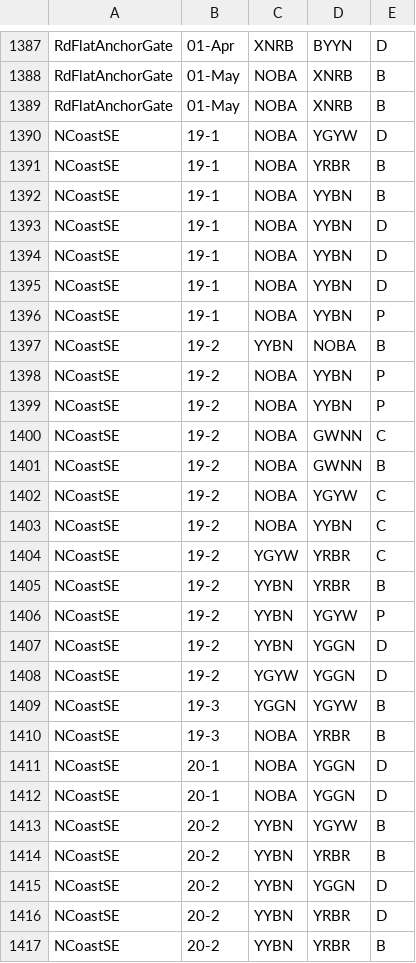
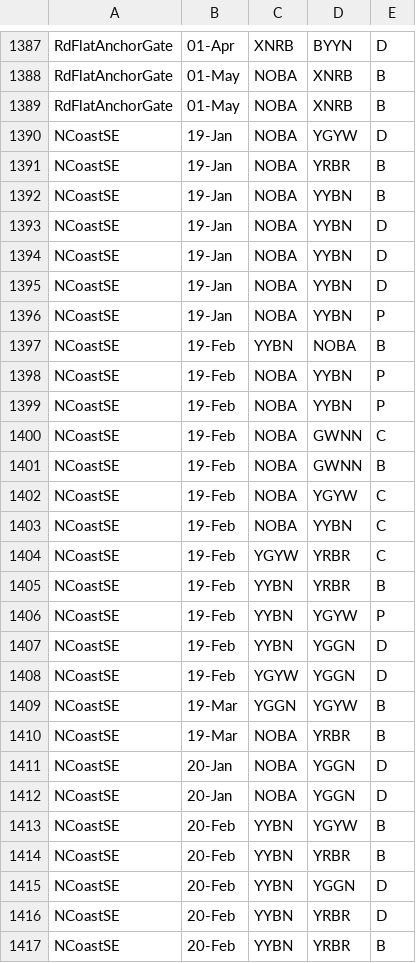
Before and after one commit to QuinlanMann/Pukeko_Dom_Observations, a CSV file: Dom_Obs_Master.csv, drawn as a sheet; only a part is shown, gaps mark what is left out; the diff covers the shown part only.

Commit message:
UPDATED 2024 DOM OBSERVATIONS

```diff
--- a/Dom_Obs_Master.csv
+++ b/Dom_Obs_Master.csv
@@ -1390,28 +1390,28 @@ RdFlatAnchorGate,01-May,NOBA,XNRB,B,,
-NCoastSE,19-1,NOBA,YGYW,D,,
-NCoastSE,19-1,NOBA,YRBR,B,,
-NCoastSE,19-1,NOBA,YYBN,B,,
-NCoastSE,19-1,NOBA,YYBN,D,,
-NCoastSE,19-1,NOBA,YYBN,D,,
-NCoastSE,19-1,NOBA,YYBN,D,,
-NCoastSE,19-1,NOBA,YYBN,P,,
-NCoastSE,19-2,YYBN,NOBA,B,,
-NCoastSE,19-2,NOBA,YYBN,P,,
-NCoastSE,19-2,NOBA,YYBN,P,,
-NCoastSE,19-2,NOBA,GWNN,C,,
-NCoastSE,19-2,NOBA,GWNN,B,,
-NCoastSE,19-2,NOBA,YGYW,C,,
-NCoastSE,19-2,NOBA,YYBN,C,,
-NCoastSE,19-2,YGYW,YRBR,C,,
-NCoastSE,19-2,YYBN,YRBR,B,,
-NCoastSE,19-2,YYBN,YGYW,P,,
-NCoastSE,19-2,YYBN,YGGN,D,,
-NCoastSE,19-2,YGYW,YGGN,D,,
-NCoastSE,19-3,YGGN,YGYW,B,,
-NCoastSE,19-3,NOBA,YRBR,B,,
-NCoastSE,20-1,NOBA,YGGN,D,,
-NCoastSE,20-1,NOBA,YGGN,D,,
-NCoastSE,20-2,YYBN,YGYW,B,,
-NCoastSE,20-2,YYBN,YRBR,B,,
-NCoastSE,20-2,YYBN,YGGN,D,,
-NCoastSE,20-2,YYBN,YRBR,D,,
-NCoastSE,20-2,YYBN,YRBR,B,,
+NCoastSE,19-Jan,NOBA,YGYW,D
+NCoastSE,19-Jan,NOBA,YRBR,B
+NCoastSE,19-Jan,NOBA,YYBN,B
+NCoastSE,19-Jan,NOBA,YYBN,D
+NCoastSE,19-Jan,NOBA,YYBN,D
+NCoastSE,19-Jan,NOBA,YYBN,D
+NCoastSE,19-Jan,NOBA,YYBN,P
+NCoastSE,19-Feb,YYBN,NOBA,B
+NCoastSE,19-Feb,NOBA,YYBN,P
+NCoastSE,19-Feb,NOBA,YYBN,P
+NCoastSE,19-Feb,NOBA,GWNN,C
+NCoastSE,19-Feb,NOBA,GWNN,B
+NCoastSE,19-Feb,NOBA,YGYW,C
+NCoastSE,19-Feb,NOBA,YYBN,C
+NCoastSE,19-Feb,YGYW,YRBR,C
+NCoastSE,19-Feb,YYBN,YRBR,B
+NCoastSE,19-Feb,YYBN,YGYW,P
+NCoastSE,19-Feb,YYBN,YGGN,D
+NCoastSE,19-Feb,YGYW,YGGN,D
+NCoastSE,19-Mar,YGGN,YGYW,B
+NCoastSE,19-Mar,NOBA,YRBR,B
+NCoastSE,20-Jan,NOBA,YGGN,D
+NCoastSE,20-Jan,NOBA,YGGN,D
+NCoastSE,20-Feb,YYBN,YGYW,B
+NCoastSE,20-Feb,YYBN,YRBR,B
+NCoastSE,20-Feb,YYBN,YGGN,D
+NCoastSE,20-Feb,YYBN,YRBR,D
+NCoastSE,20-Feb,YYBN,YRBR,B
```
Also changed, not shown: 23 added rows and 6 edited cells elsewhere in this file.
